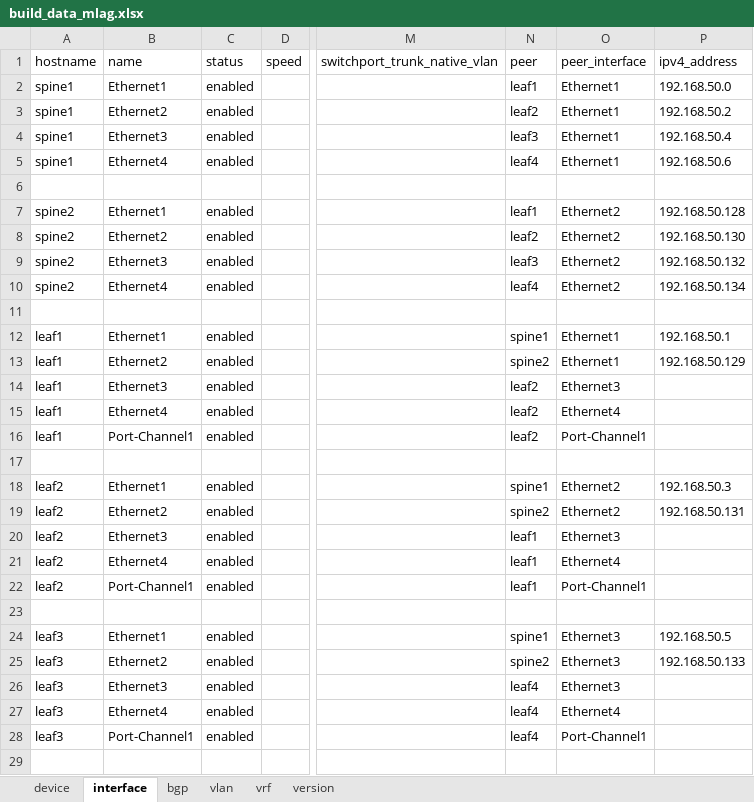
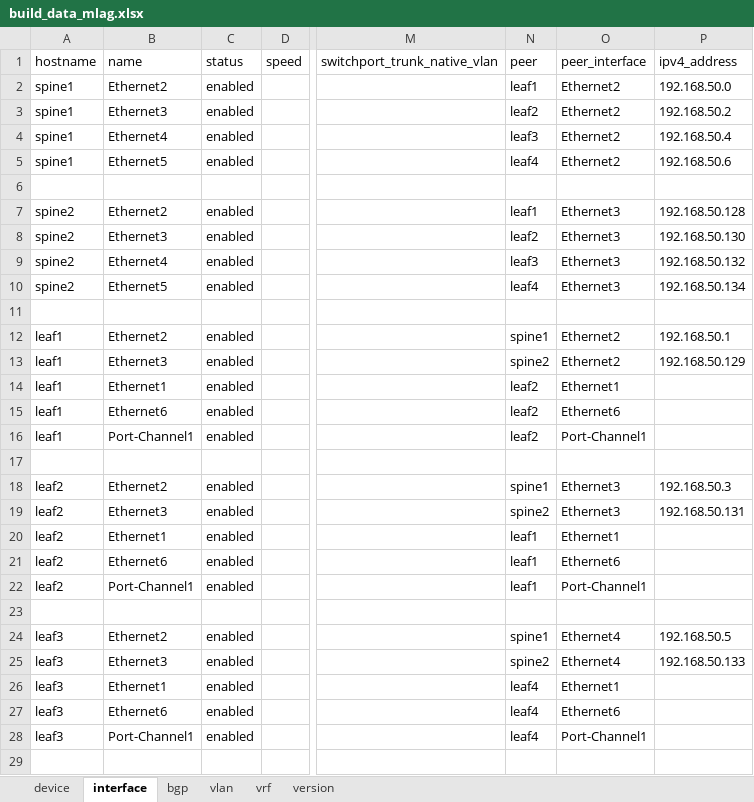
Before and after one commit to mpergament/cvp-excel-automation-demo, an Excel workbook: build_data_mlag.xlsx, sheet interface, drawn as a sheet; only a part is shown, gaps mark what is left out; values as stored, in another font and other column widths than the file's, no borders; the diff covers the shown part only; the diff names each change by its address in the sheet, - before the commit and + after, or states it on an @@ line.

Commit message:
Adopt to nested ATD

```diff
--- a/build_data_mlag.xlsx (sheet interface)
+++ b/build_data_mlag.xlsx (sheet interface)
-B2 (name): Ethernet1
+B2 (name): Ethernet2
-O2:O5 (peer_interface): Ethernet1
+O2:O5 (peer_interface): Ethernet2
-B3 (name): Ethernet2
+B3 (name): Ethernet3
-B4 (name): Ethernet3
+B4 (name): Ethernet4
-B5 (name): Ethernet4
+B5 (name): Ethernet5
-B7 (name): Ethernet1
+B7 (name): Ethernet2
-O7:O10 (peer_interface): Ethernet2
+O7:O10 (peer_interface): Ethernet3
-B8 (name): Ethernet2
+B8 (name): Ethernet3
-B9 (name): Ethernet3
+B9 (name): Ethernet4
-B10 (name): Ethernet4
+B10 (name): Ethernet5
-B12 (name): Ethernet1
+B12 (name): Ethernet2
-O12:O13 (peer_interface): Ethernet1
+O12:O13 (peer_interface): Ethernet2
-B13 (name): Ethernet2
+B13 (name): Ethernet3
-B14 (name): Ethernet3
+B14 (name): Ethernet1
-O14 (peer_interface): Ethernet3
+O14 (peer_interface): Ethernet1
-B15 (name): Ethernet4
+B15 (name): Ethernet6
-O15 (peer_interface): Ethernet4
+O15 (peer_interface): Ethernet6
-B18 (name): Ethernet1
+B18 (name): Ethernet2
-O18:O19 (peer_interface): Ethernet2
+O18:O19 (peer_interface): Ethernet3
-B19 (name): Ethernet2
+B19 (name): Ethernet3
-B20 (name): Ethernet3
+B20 (name): Ethernet1
-O20 (peer_interface): Ethernet3
+O20 (peer_interface): Ethernet1
-B21 (name): Ethernet4
+B21 (name): Ethernet6
-O21 (peer_interface): Ethernet4
+O21 (peer_interface): Ethernet6
-B24 (name): Ethernet1
+B24 (name): Ethernet2
-O24:O25 (peer_interface): Ethernet3
+O24:O25 (peer_interface): Ethernet4
-B25 (name): Ethernet2
+B25 (name): Ethernet3
-B26 (name): Ethernet3
+B26 (name): Ethernet1
-O26 (peer_interface): Ethernet3
+O26 (peer_interface): Ethernet1
-B27 (name): Ethernet4
+B27 (name): Ethernet6
-O27 (peer_interface): Ethernet4
+O27 (peer_interface): Ethernet6
```
Also changed, not shown: 8 edited cells elsewhere in this sheet, sheet device.
